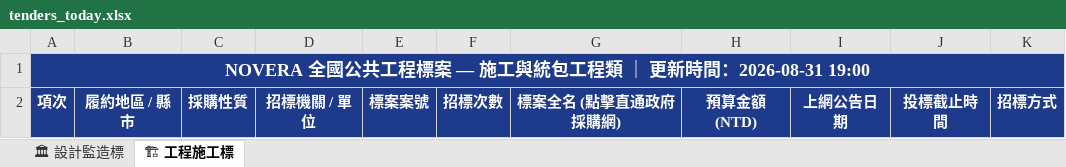
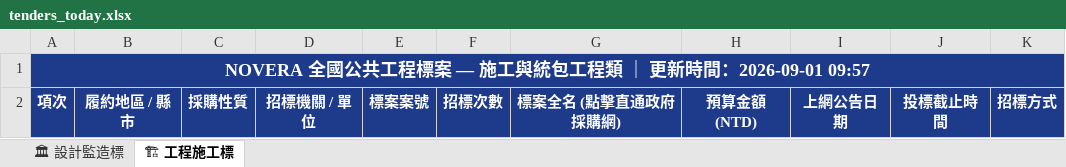
Before and after one commit to gardenai0222-a11y/NOVERA-20260830, an Excel workbook: tenders_today.xlsx, sheet 🏗 工程施工標, drawn as a sheet; values as stored, in another font and other column widths than the file's, no borders; the diff names each change by its address in the sheet, - before the commit and + after, or states it on an @@ line.

```diff
--- a/tenders_today.xlsx (sheet 🏗 工程施工標)
+++ b/tenders_today.xlsx (sheet 🏗 工程施工標)
-A1: …新時間：2026-08-31 19:00
+A1: …新時間：2026-09-01 09:57
```
Also changed, not shown: sheet 🏛 設計監造標, 今日政府電子採購網.xlsx, 2 other files.
